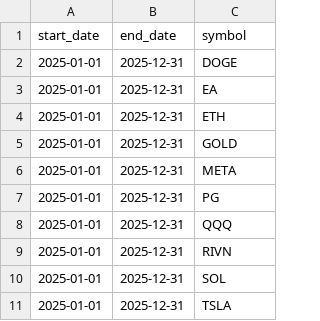
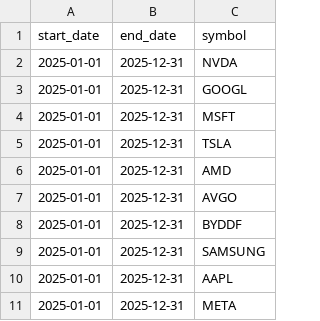
Before and after one commit to asos-uzairkhan/fantasy-investments, a CSV file: data/investments/Golf.csv, drawn as a sheet.

```diff
--- a/data/investments/Golf.csv
+++ b/data/investments/Golf.csv
@@ -1,11 +1,11 @@
 start_date,end_date,symbol
-2025-01-01,2025-12-31,DOGE
-2025-01-01,2025-12-31,EA
-2025-01-01,2025-12-31,ETH
-2025-01-01,2025-12-31,GOLD
+2025-01-01,2025-12-31,NVDA
+2025-01-01,2025-12-31,GOOGL
+2025-01-01,2025-12-31,MSFT
+2025-01-01,2025-12-31,TSLA
+2025-01-01,2025-12-31,AMD
+2025-01-01,2025-12-31,AVGO
+2025-01-01,2025-12-31,BYDDF
+2025-01-01,2025-12-31,SAMSUNG
+2025-01-01,2025-12-31,AAPL
 2025-01-01,2025-12-31,META
-2025-01-01,2025-12-31,PG
-2025-01-01,2025-12-31,QQQ
-2025-01-01,2025-12-31,RIVN
-2025-01-01,2025-12-31,SOL
-2025-01-01,2025-12-31,TSLA
```
Also changed, not shown: data/investments/Alpha.csv, data/investments/Charlie.csv, 57 other files.
